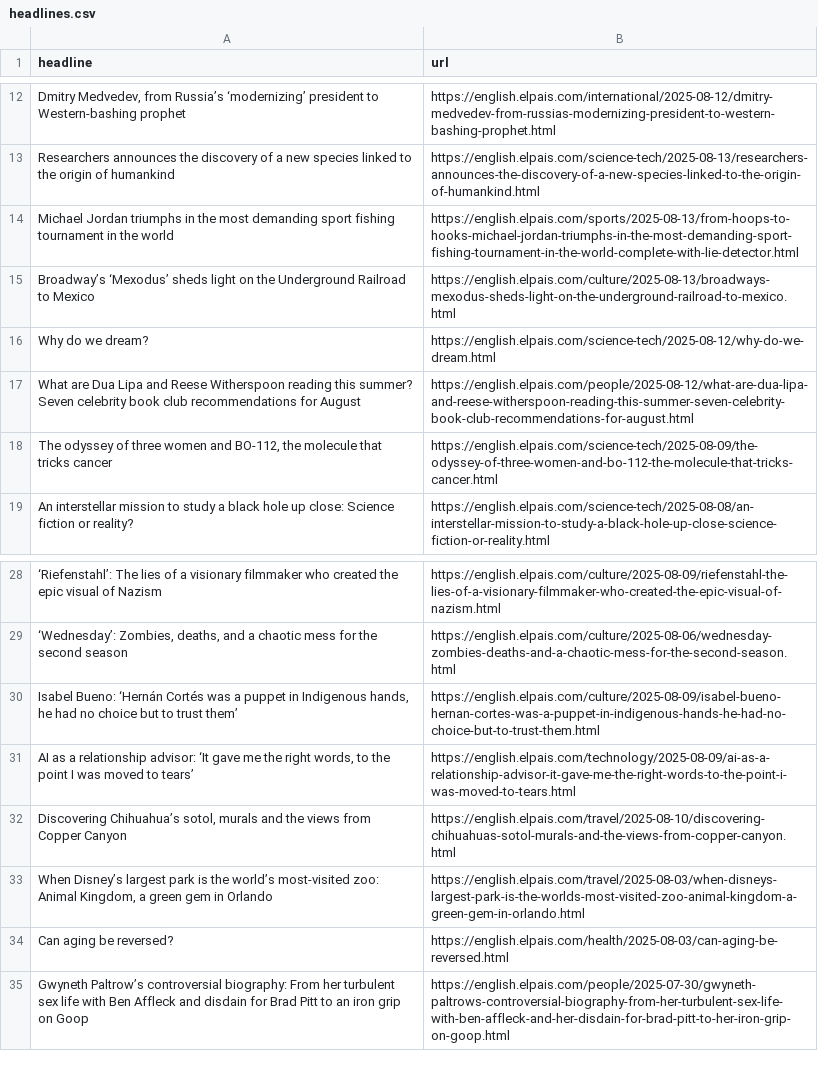
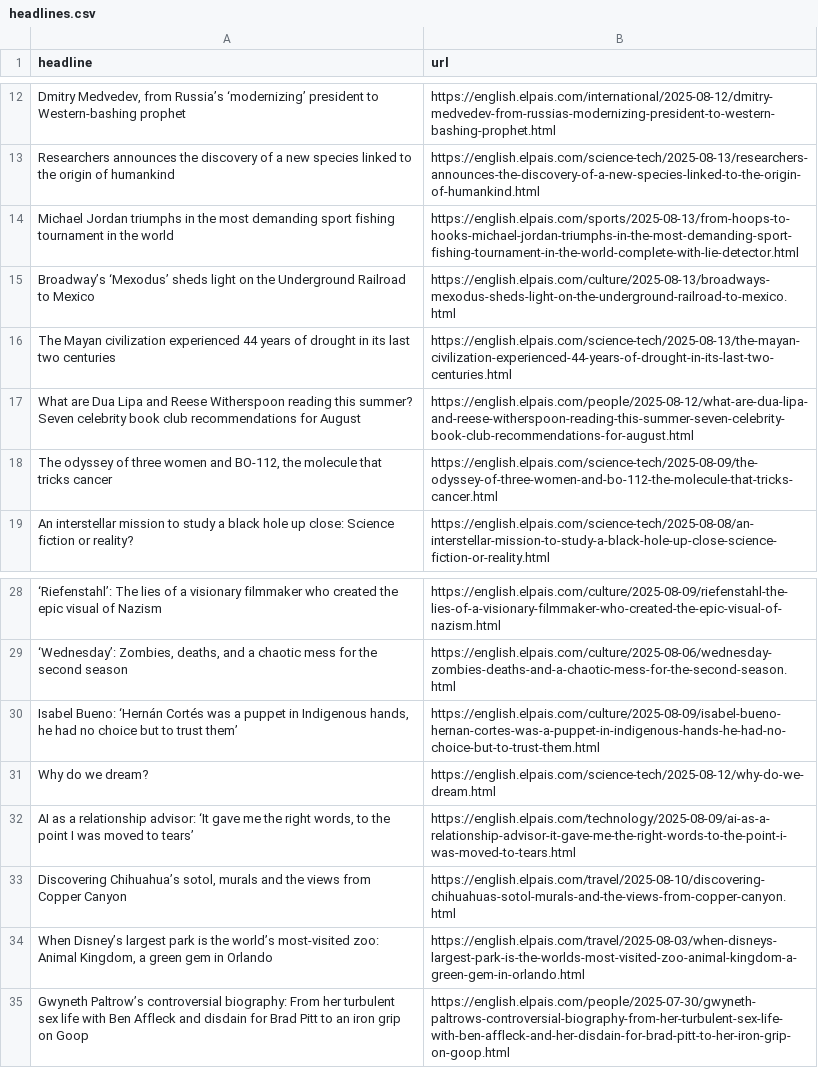
Before and after one commit to Filipe-Teles/el-pais-autoscraper, a CSV file: headlines.csv, drawn as a sheet; only a part is shown, gaps mark what is left out; removed rows and columns are numbered as before the commit, all else as after; the diff names each change by its address in the sheet, - before the commit and + after, or states it on an @@ line.

```diff
--- a/headlines.csv
+++ b/headlines.csv
+row 16: The Mayan civilization experienced 44 years of drought in its last two centuries | https://english.elpais.com/science-tech/2025-08-13/the-mayan-civilization-experienced-44-years-of-drought-in-its-last-two-centuries.html
@@ row 16 moved to row 31: Why do we dream? @@
-row 34: Can aging be reversed? | https://english.elpais.com/health/2025-08-03/can-aging-be-reversed.html
```
